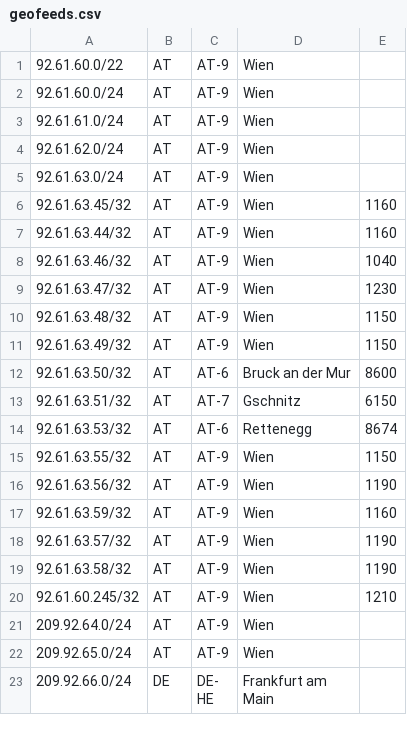
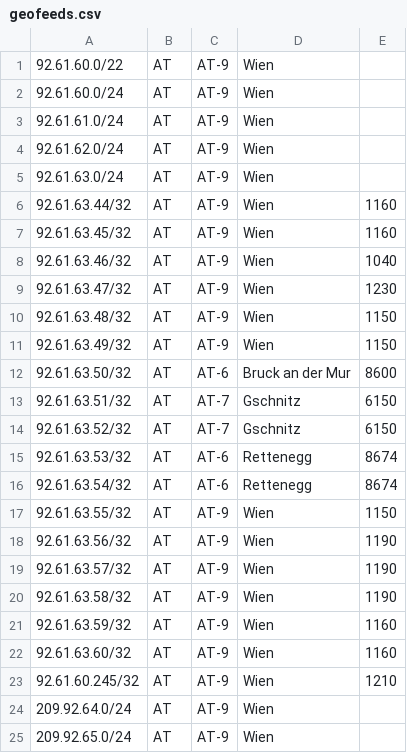
Before and after one commit to mnmcom/geofeeds, a CSV file: geofeeds.csv, drawn as a sheet; only a part is shown; the shorter side is filled out with more unchanged rows.

Commit message:
Update geofeeds.csv

```diff
--- a/geofeeds.csv
+++ b/geofeeds.csv
@@ -5,4 +5,4 @@
 92.61.63.0/24,AT,AT-9,Wien,,
+92.61.63.44/32,AT,AT-9,Wien,1160,
 92.61.63.45/32,AT,AT-9,Wien,1160,
-92.61.63.44/32,AT,AT-9,Wien,1160,
 92.61.63.46/32,AT,AT-9,Wien,1040,
@@ -13,8 +13,11 @@
 92.61.63.51/32,AT,AT-7,Gschnitz,6150,
+92.61.63.52/32,AT,AT-7,Gschnitz,6150,
 92.61.63.53/32,AT,AT-6,Rettenegg,8674,
+92.61.63.54/32,AT,AT-6,Rettenegg,8674,
 92.61.63.55/32,AT,AT-9,Wien,1150,
 92.61.63.56/32,AT,AT-9,Wien,1190,
-92.61.63.59/32,AT,AT-9,Wien,1160,
 92.61.63.57/32,AT,AT-9,Wien,1190,
 92.61.63.58/32,AT,AT-9,Wien,1190,
+92.61.63.59/32,AT,AT-9,Wien,1160,
+92.61.63.60/32,AT,AT-9,Wien,1160,
 92.61.60.245/32,AT,AT-9,Wien,1210,
```
